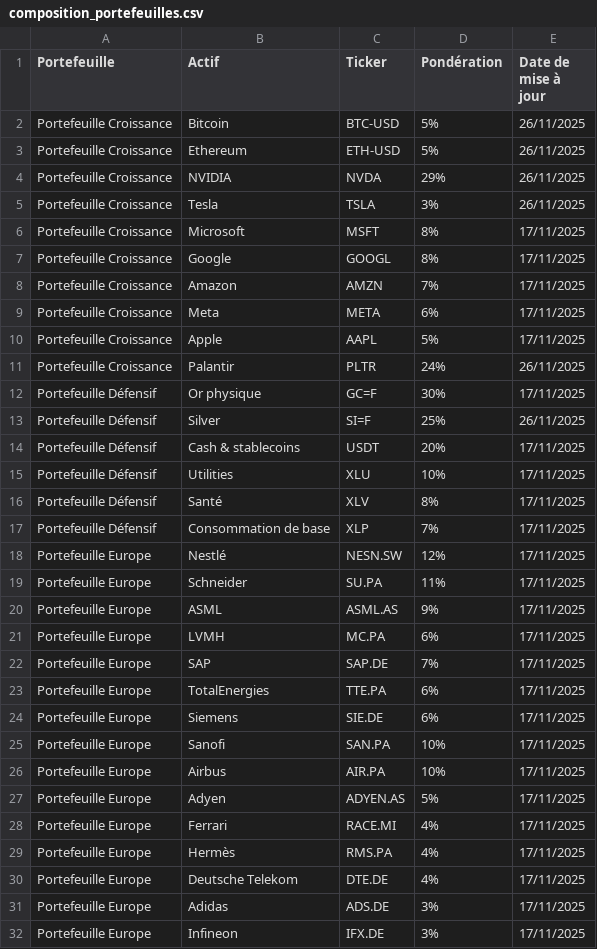
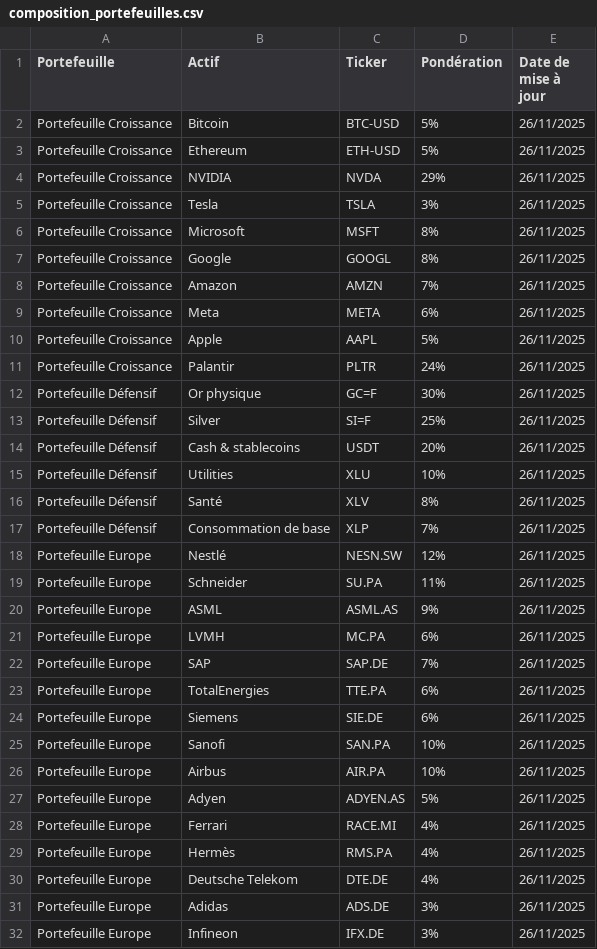
Before and after one commit to BQ-Python/portfolio-data, a CSV file: composition_portefeuilles.csv, drawn as a sheet.

Commit message:
Update composition_portefeuilles.csv

```diff
--- a/composition_portefeuilles.csv
+++ b/composition_portefeuilles.csv
@@ -5,28 +5,28 @@ Portefeuille Croissance,NVIDIA,NVDA,29%,26/11/2025
 Portefeuille Croissance,Tesla,TSLA,3%,26/11/2025
-Portefeuille Croissance,Microsoft,MSFT,8%,17/11/2025
-Portefeuille Croissance,Google,GOOGL,8%,17/11/2025
-Portefeuille Croissance,Amazon,AMZN,7%,17/11/2025
-Portefeuille Croissance,Meta,META,6%,17/11/2025
-Portefeuille Croissance,Apple,AAPL,5%,17/11/2025
+Portefeuille Croissance,Microsoft,MSFT,8%,26/11/2025
+Portefeuille Croissance,Google,GOOGL,8%,26/11/2025
+Portefeuille Croissance,Amazon,AMZN,7%,26/11/2025
+Portefeuille Croissance,Meta,META,6%,26/11/2025
+Portefeuille Croissance,Apple,AAPL,5%,26/11/2025
 Portefeuille Croissance,Palantir,PLTR,24%,26/11/2025
-Portefeuille Défensif,Or physique,GC=F,30%,17/11/2025
+Portefeuille Défensif,Or physique,GC=F,30%,26/11/2025
 Portefeuille Défensif,Silver,SI=F,25%,26/11/2025
-Portefeuille Défensif,Cash & stablecoins,USDT,20%,17/11/2025
-Portefeuille Défensif,Utilities,XLU,10%,17/11/2025
-Portefeuille Défensif,Santé,XLV,8%,17/11/2025
-Portefeuille Défensif,Consommation de base,XLP,7%,17/11/2025
-Portefeuille Europe,Nestlé,NESN.SW,12%,17/11/2025
-Portefeuille Europe,Schneider,SU.PA,11%,17/11/2025
-Portefeuille Europe,ASML,ASML.AS,9%,17/11/2025
-Portefeuille Europe,LVMH,MC.PA,6%,17/11/2025
-Portefeuille Europe,SAP,SAP.DE,7%,17/11/2025
-Portefeuille Europe,TotalEnergies,TTE.PA,6%,17/11/2025
-Portefeuille Europe,Siemens,SIE.DE,6%,17/11/2025
-Portefeuille Europe,Sanofi,SAN.PA,10%,17/11/2025
-Portefeuille Europe,Airbus,AIR.PA,10%,17/11/2025
-Portefeuille Europe,Adyen,ADYEN.AS,5%,17/11/2025
-Portefeuille Europe,Ferrari,RACE.MI,4%,17/11/2025
-Portefeuille Europe,Hermès,RMS.PA,4%,17/11/2025
-Portefeuille Europe,Deutsche Telekom,DTE.DE,4%,17/11/2025
-Portefeuille Europe,Adidas,ADS.DE,3%,17/11/2025
-Portefeuille Europe,Infineon,IFX.DE,3%,17/11/2025
+Portefeuille Défensif,Cash & stablecoins,USDT,20%,26/11/2025
+Portefeuille Défensif,Utilities,XLU,10%,26/11/2025
+Portefeuille Défensif,Santé,XLV,8%,26/11/2025
+Portefeuille Défensif,Consommation de base,XLP,7%,26/11/2025
+Portefeuille Europe,Nestlé,NESN.SW,12%,26/11/2025
+Portefeuille Europe,Schneider,SU.PA,11%,26/11/2025
+Portefeuille Europe,ASML,ASML.AS,9%,26/11/2025
+Portefeuille Europe,LVMH,MC.PA,6%,26/11/2025
+Portefeuille Europe,SAP,SAP.DE,7%,26/11/2025
+Portefeuille Europe,TotalEnergies,TTE.PA,6%,26/11/2025
+Portefeuille Europe,Siemens,SIE.DE,6%,26/11/2025
+Portefeuille Europe,Sanofi,SAN.PA,10%,26/11/2025
+Portefeuille Europe,Airbus,AIR.PA,10%,26/11/2025
+Portefeuille Europe,Adyen,ADYEN.AS,5%,26/11/2025
+Portefeuille Europe,Ferrari,RACE.MI,4%,26/11/2025
+Portefeuille Europe,Hermès,RMS.PA,4%,26/11/2025
+Portefeuille Europe,Deutsche Telekom,DTE.DE,4%,26/11/2025
+Portefeuille Europe,Adidas,ADS.DE,3%,26/11/2025
+Portefeuille Europe,Infineon,IFX.DE,3%,26/11/2025
```
